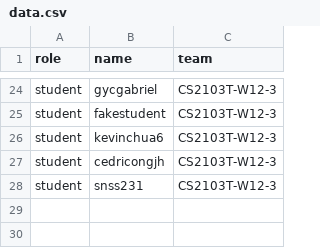
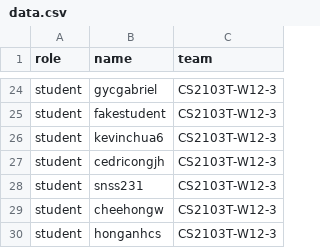
Before and after one commit to yucongkoo/public_data, a CSV file: data.csv, drawn as a sheet; only a part is shown, gaps mark what is left out.

Commit message:
Update data.csv

```diff
--- a/data.csv
+++ b/data.csv
@@ -28 +28,3 @@ student,cedricongjh,CS2103T-W12-3
 student,snss231,CS2103T-W12-3
+student,cheehongw,CS2103T-W12-3
+student,honganhcs,CS2103T-W12-3
```
